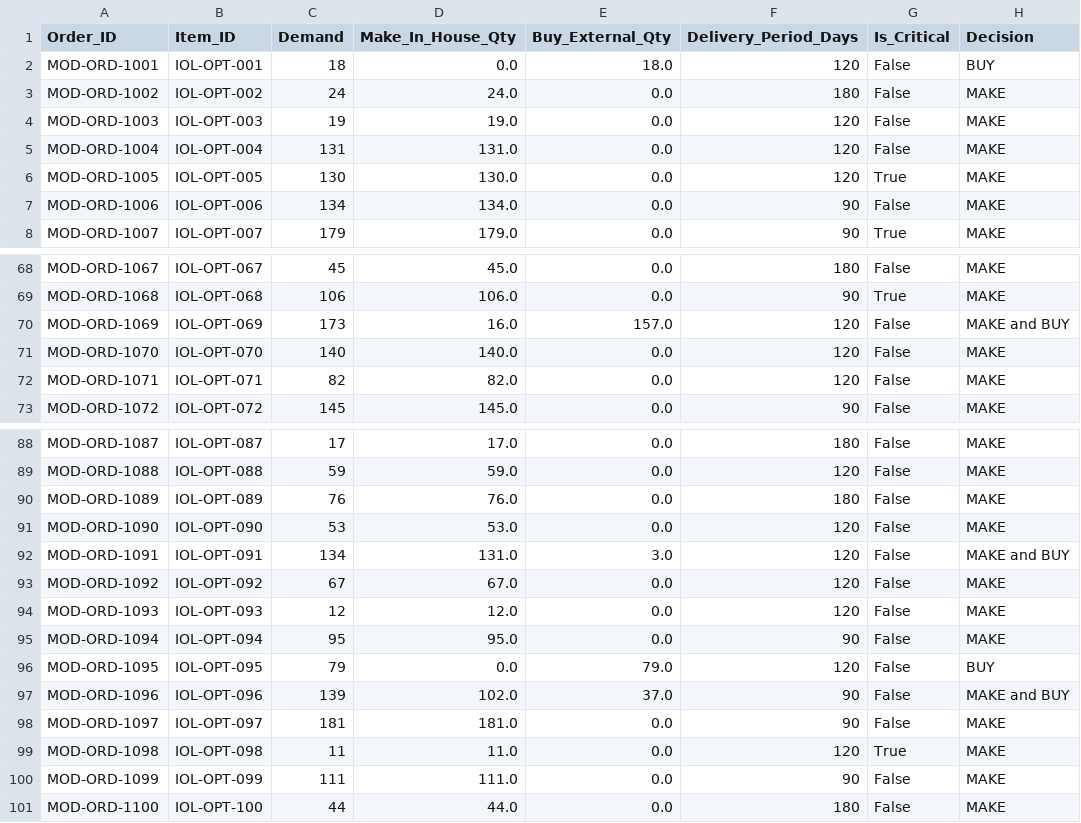
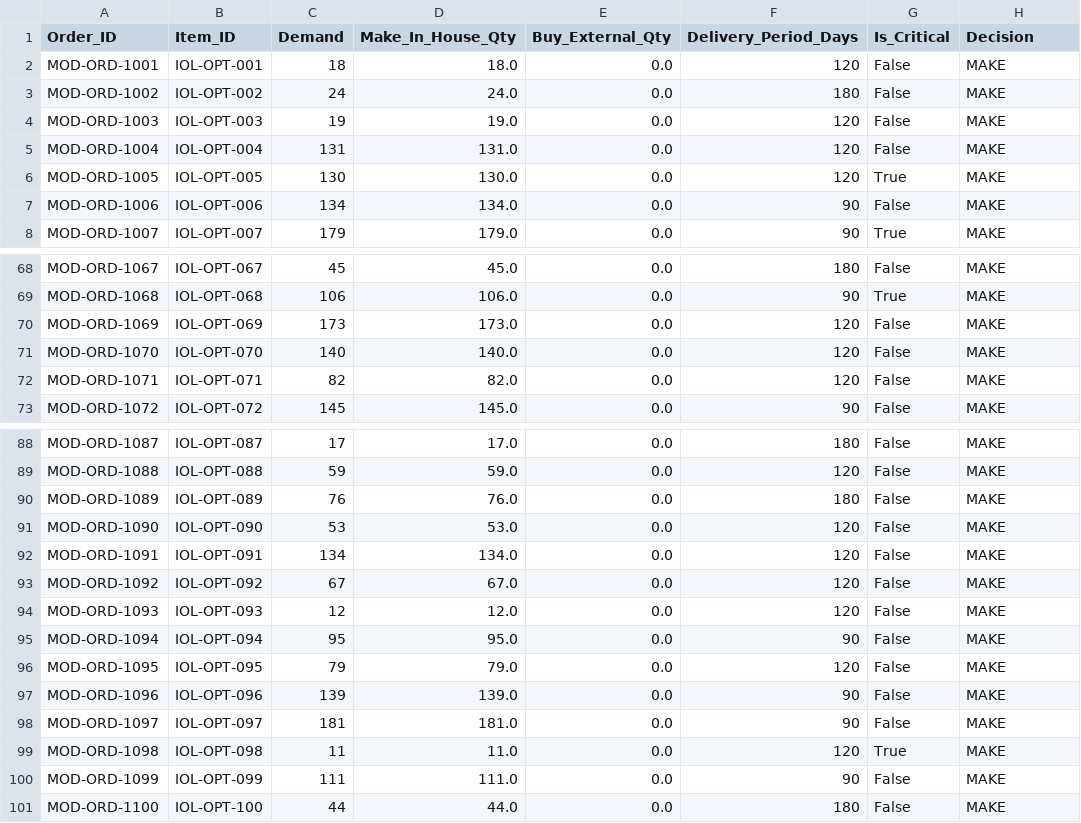
Before and after one commit to Anuj472/make_and_buy, a CSV file: Final_Make_Buy_Decisions.csv, drawn as a sheet; only a part is shown, gaps mark what is left out; the diff covers the shown part only.

```diff
--- a/Final_Make_Buy_Decisions.csv
+++ b/Final_Make_Buy_Decisions.csv
@@ -1,3 +1,3 @@
 Order_ID,Item_ID,Demand,Make_In_House_Qty,Buy_External_Qty,Delivery_Period_Days,Is_Critical,Decision
-MOD-ORD-1001,IOL-OPT-001,18,0.0,18.0,120,False,BUY
+MOD-ORD-1001,IOL-OPT-001,18,18.0,0.0,120,False,MAKE
 MOD-ORD-1002,IOL-OPT-002,24,24.0,0.0,180,False,MAKE
@@ -69,3 +69,3 @@ MOD-ORD-1067,IOL-OPT-067,45,45.0,0.0,180,False,MAKE
 MOD-ORD-1068,IOL-OPT-068,106,106.0,0.0,90,True,MAKE
-MOD-ORD-1069,IOL-OPT-069,173,16.0,157.0,120,False,MAKE and BUY
+MOD-ORD-1069,IOL-OPT-069,173,173.0,0.0,120,False,MAKE
 MOD-ORD-1070,IOL-OPT-070,140,140.0,0.0,120,False,MAKE
@@ -91,3 +91,3 @@ MOD-ORD-1089,IOL-OPT-089,76,76.0,0.0,180,False,MAKE
 MOD-ORD-1090,IOL-OPT-090,53,53.0,0.0,120,False,MAKE
-MOD-ORD-1091,IOL-OPT-091,134,131.0,3.0,120,False,MAKE and BUY
+MOD-ORD-1091,IOL-OPT-091,134,134.0,0.0,120,False,MAKE
 MOD-ORD-1092,IOL-OPT-092,67,67.0,0.0,120,False,MAKE
@@ -95,4 +95,4 @@ MOD-ORD-1093,IOL-OPT-093,12,12.0,0.0,120,False,MAKE
 MOD-ORD-1094,IOL-OPT-094,95,95.0,0.0,90,False,MAKE
-MOD-ORD-1095,IOL-OPT-095,79,0.0,79.0,120,False,BUY
-MOD-ORD-1096,IOL-OPT-096,139,102.0,37.0,90,False,MAKE and BUY
+MOD-ORD-1095,IOL-OPT-095,79,79.0,0.0,120,False,MAKE
+MOD-ORD-1096,IOL-OPT-096,139,139.0,0.0,90,False,MAKE
 MOD-ORD-1097,IOL-OPT-097,181,181.0,0.0,90,False,MAKE
```
Also changed, not shown: 57 edited cells elsewhere in this file, 8 other files.
